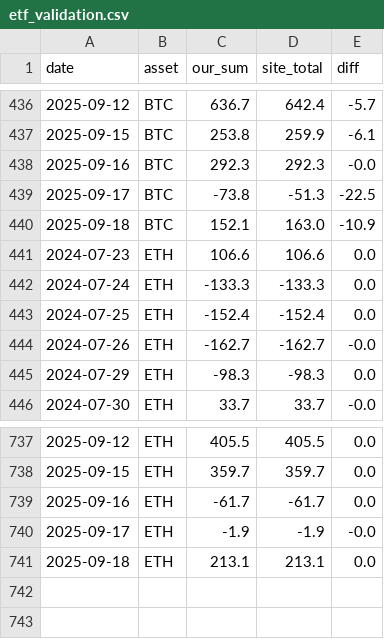
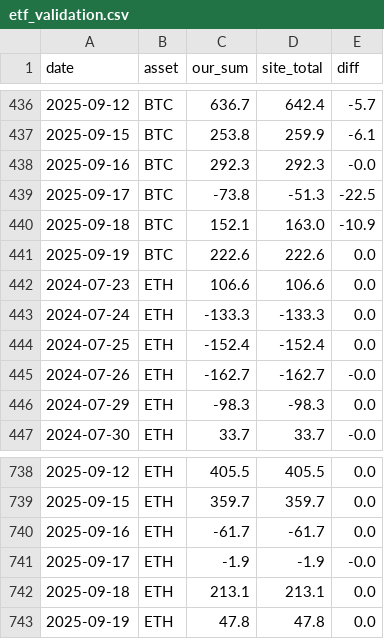
Before and after one commit to ciyberpunk/td_v2, a CSV file: docs/data/etf_validation.csv, drawn as a sheet; only a part is shown, gaps mark what is left out; the diff names each change by its address in the sheet, - before the commit and + after, or states it on an @@ line.

```diff
--- a/docs/data/etf_validation.csv
+++ b/docs/data/etf_validation.csv
+row 441: 2025-09-19 | BTC | 222.6 | 222.6 | 0.0
+row 743: 2025-09-19 | ETH | 47.8 | 47.8 | 0.0
```
Also changed, not shown: docs/data/etf_data.csv.
